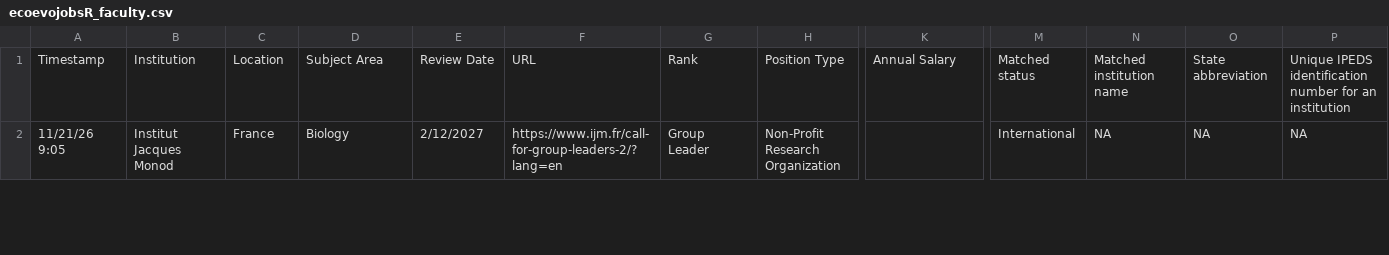
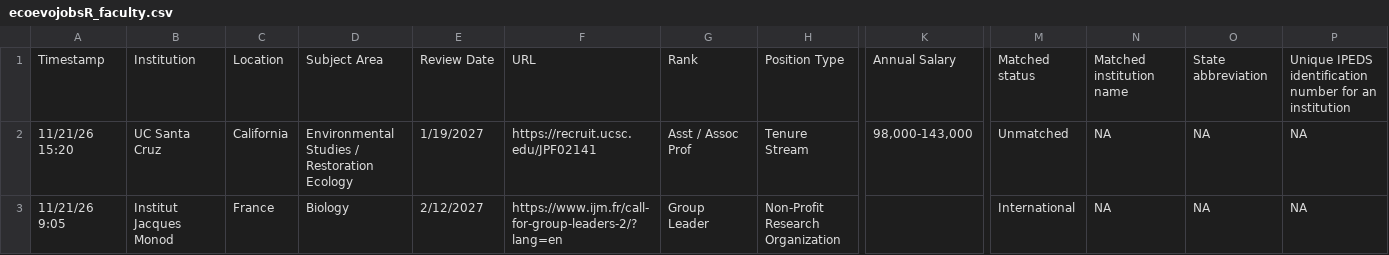
Before and after one commit to mikeblazanin/ecoevojobsR, a CSV file: data-raw/ecoevojobsR_faculty.csv, drawn as a sheet; only a part is shown, gaps mark what is left out; rows hold the shown columns only; the diff covers the shown part only; the diff names each change by its address in the sheet, - before the commit and + after, or states it on an @@ line.

```diff
--- a/data-raw/ecoevojobsR_faculty.csv
+++ b/data-raw/ecoevojobsR_faculty.csv
+row 2: 11/21/26 15:20 | UC Santa Cruz | California | Environmental Studies / Restoration Ecology | 1/19/2027 | https://recruit.ucsc.edu/JPF02141 | Asst / Assoc Prof | Tenure Stream | 98,000-143,000 | Unmatched | NA | NA | NA
```
Also changed, not shown: 20 edited cells elsewhere in this file, data-raw/aliases_new1.csv, data-raw/ecoevojobsR_postdoc.csv, 1 other file.
